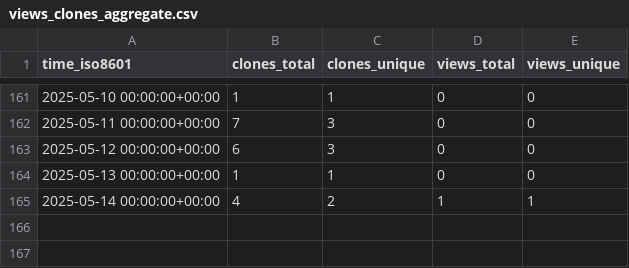
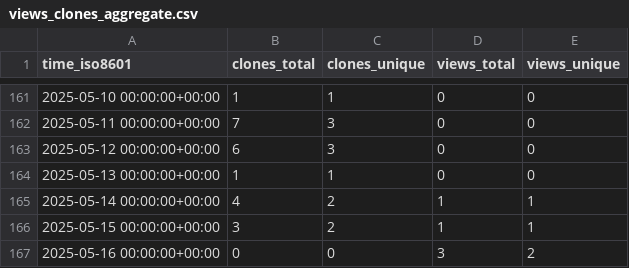
Before and after one commit to CBICA/spare_score, a CSV file: CBICA/spare_score/ghrs-data/views_clones_aggregate.csv, drawn as a sheet; only a part is shown, gaps mark what is left out; the diff names each change by its address in the sheet, - before the commit and + after, or states it on an @@ line.

```diff
--- a/CBICA/spare_score/ghrs-data/views_clones_aggregate.csv
+++ b/CBICA/spare_score/ghrs-data/views_clones_aggregate.csv
+row 166: 2025-05-15 00:00:00+00:00 | 3 | 2 | 1 | 1
+row 167: 2025-05-16 00:00:00+00:00 | 0 | 0 | 3 | 2
```
Also changed, not shown: 1 other file.
